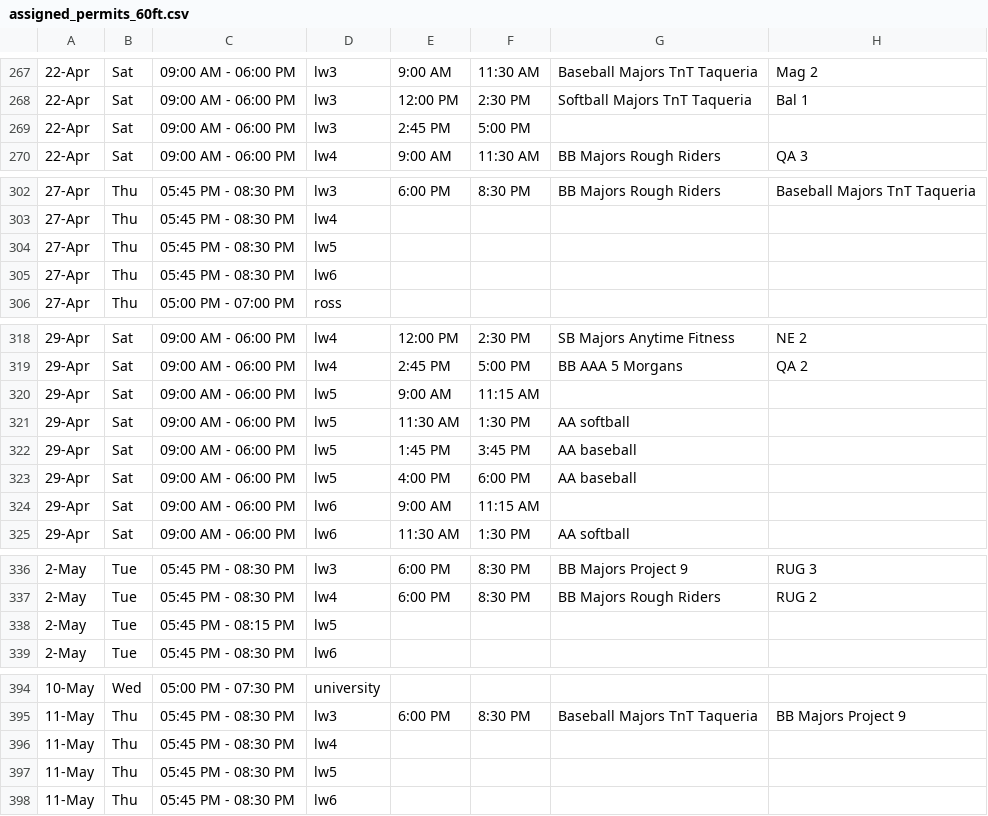
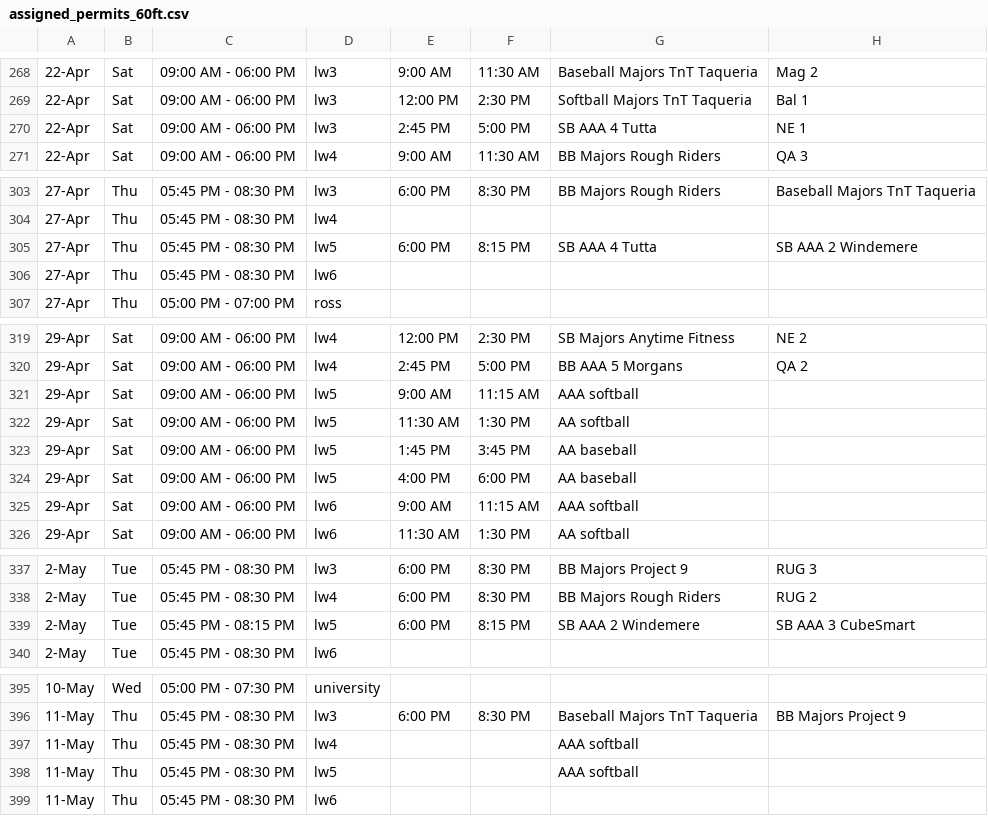
Before and after one commit to ncllball/ncll-schedule, a CSV file: assigned_permits_60ft.csv, drawn as a sheet; only a part is shown, gaps mark what is left out; addresses are those after the commit; the diff covers the shown part only; the diff names each change by its address in the sheet, - before the commit and + after, or states it on an @@ line.

Commit message:
AAA softball games
Note not all games resolved. There are field conflicts on 4/29, 5/11, and 5/13.

```diff
--- a/assigned_permits_60ft.csv
+++ b/assigned_permits_60ft.csv
-G270: (empty)
+G270: SB AAA 4 Tutta
-H270: (empty)
+H270: NE 1
-E305: (empty)
+E305: 6:00 PM
-F305: (empty)
+F305: 8:15 PM
-G305: (empty)
+G305: SB AAA 4 Tutta
-H305: (empty)
+H305: SB AAA 2 Windemere
-G321: (empty)
+G321: AAA softball
-G325: (empty)
+G325: AAA softball
-E339: (empty)
+E339: 6:00 PM
-F339: (empty)
+F339: 8:15 PM
-G339: (empty)
+G339: SB AAA 2 Windemere
-H339: (empty)
+H339: SB AAA 3 CubeSmart
-G397:G398: (empty)
+G397:G398: AAA softball
```
Also changed, not shown: 1 added row and 47 edited cells elsewhere in this file.
